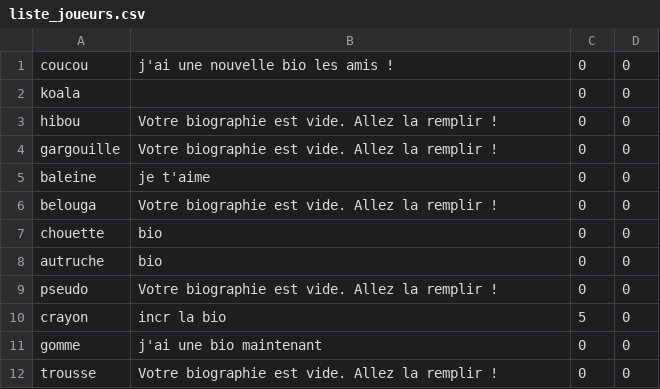
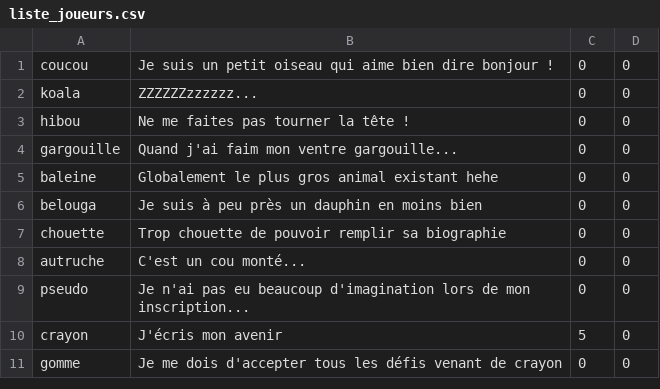
Before and after one commit to Scorrpiius/Awale_game, a CSV file: liste_joueurs.csv, drawn as a sheet.

```diff
--- a/liste_joueurs.csv
+++ b/liste_joueurs.csv
@@ -1,12 +1,11 @@
-coucou;j'ai une nouvelle bio les amis !;0;0;
-koala;  ;0;0;
-hibou;Votre biographie est vide. Allez la remplir ! ;0;0;
-gargouille;Votre biographie est vide. Allez la remplir ! ;0;0;
-baleine;je t'aime ;0;0;
-belouga;Votre biographie est vide. Allez la remplir ! ;0;0;
-chouette;bio;0;0;
-autruche;bio;0;0;
-pseudo;Votre biographie est vide. Allez la remplir ! ;0;0;
-crayon;incr la bio;5;0;
-gomme;j'ai une bio maintenant;0;0;
-trousse;Votre biographie est vide. Allez la remplir ! ;0;0;
+coucou;Je suis un petit oiseau qui aime bien dire bonjour !;0;0;
+koala;ZZZZZZzzzzzz...;0;0;
+hibou;Ne me faites pas tourner la tête !;0;0;
+gargouille;Quand j'ai faim mon ventre gargouille...;0;0;
+baleine;Globalement le plus gros animal existant hehe;0;0;
+belouga;Je suis à peu près un dauphin en moins bien;0;0;
+chouette;Trop chouette de pouvoir remplir sa biographie;0;0;
+autruche;C'est un cou monté...;0;0;
+pseudo;Je n'ai pas eu beaucoup d'imagination lors de mon inscription...;0;0;
+crayon;J'écris mon avenir;5;0;
+gomme;Je me dois d'accepter tous les défis venant de crayon;0;0;
```
Also changed, not shown: 3 other files.
